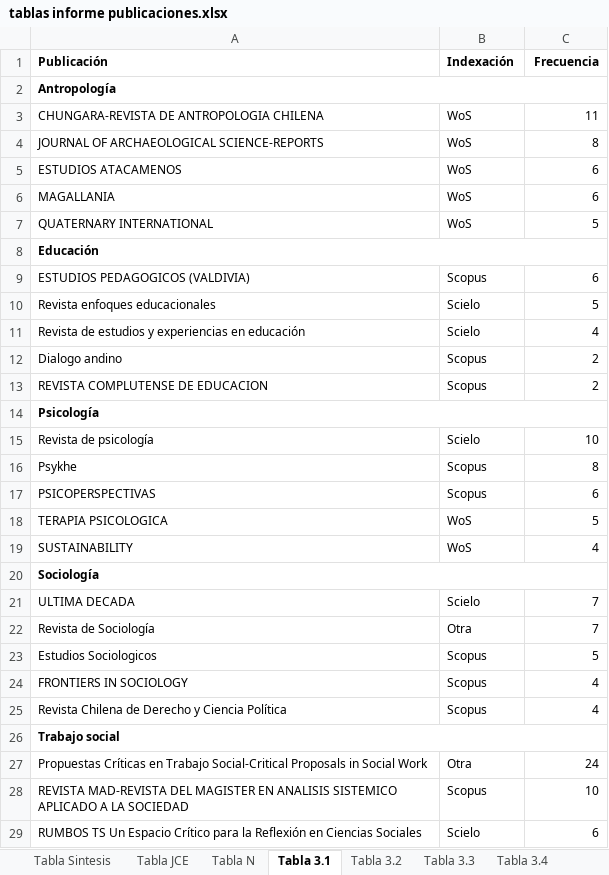
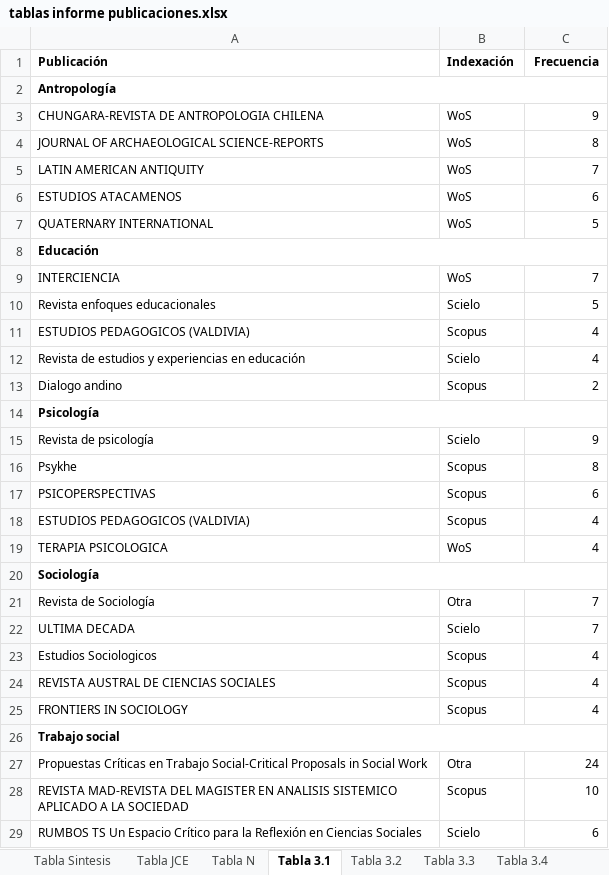
Before and after one commit to facso-investigacion/publicaciones-facso, an Excel workbook: output/tablas/tablas informe publicaciones.xlsx, sheet Tabla 3.1, drawn as a sheet; only a part is shown; values as stored, in another font and other column widths than the file's, no borders; removed rows and columns are numbered as before the commit, all else as after; the diff covers the shown part only; the diff names each change by its address in the sheet, - before the commit and + after, or states it on an @@ line.

```diff
--- a/output/tablas/tablas informe publicaciones.xlsx (sheet Tabla 3.1)
+++ b/output/tablas/tablas informe publicaciones.xlsx (sheet Tabla 3.1)
-C3 (Frecuencia): 11
+C3 (Frecuencia): 9
+row 5: LATIN AMERICAN ANTIQUITY | WoS | 7
-row 6: MAGALLANIA | WoS | 6
-row 9: ESTUDIOS PEDAGOGICOS (VALDIVIA) | Scopus | 6
+row 9: INTERCIENCIA | WoS | 7
+row 11: ESTUDIOS PEDAGOGICOS (VALDIVIA) | Scopus | 4
-row 13: REVISTA COMPLUTENSE DE EDUCACION | Scopus | 2
-C15 (Frecuencia): 10
+C15 (Frecuencia): 9
+row 18: ESTUDIOS PEDAGOGICOS (VALDIVIA) | Scopus | 4
-C19 (Frecuencia): 5
+C19 (Frecuencia): 4
-row 19: SUSTAINABILITY | WoS | 4
@@ row 22 moved to row 21: Revista de Sociología @@
-C23 (Frecuencia): 5
+C23 (Frecuencia): 4
+row 24: REVISTA AUSTRAL DE CIENCIAS SOCIALES | Scopus | 4
-row 25: Revista Chilena de Derecho y Ciencia Política | Scopus | 4
```
Also changed, not shown: 1 added row and 1 removed row elsewhere in this sheet, sheet Tabla 3.6, sheet Tabla 3.2, sheet Tabla 3.8, sheet Tabla 3.4, sheet Tabla 3.5, sheet Tabla Sintesis, 3 more sheets, 27 other files.
